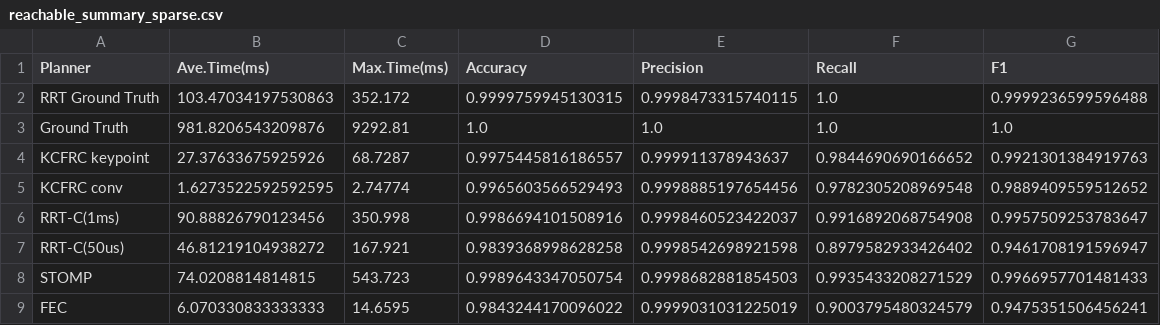
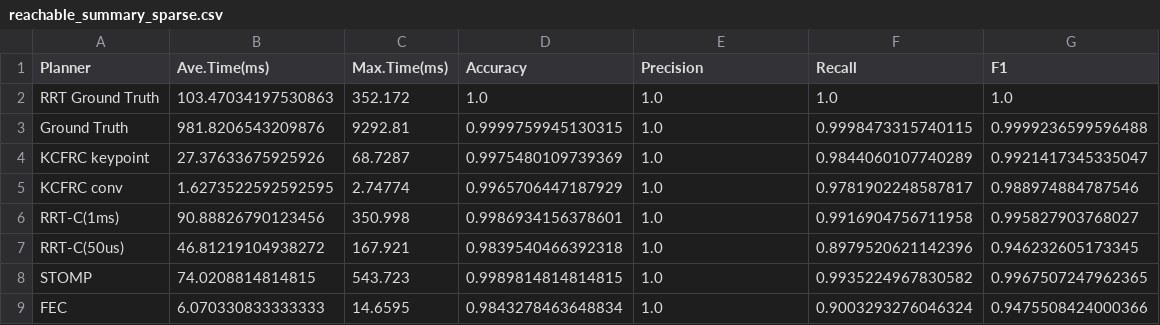
Before and after one commit to MasterYip/FLTPlanner, a CSV file: analysis_scripts/benchmarking/data/reachable_summary_sparse.csv, drawn as a sheet.

Commit message:
exp: use rrt ground truth data

```diff
--- a/analysis_scripts/benchmarking/data/reachable_summary_sparse.csv
+++ b/analysis_scripts/benchmarking/data/reachable_summary_sparse.csv
@@ -1,9 +1,9 @@
 Planner,Ave.Time(ms),Max.Time(ms),Accuracy,Precision,Recall,F1
-RRT Ground Truth ,103.47034197530863,352.172,0.9999759945130315,0.9998473315740115,1.0,0.9999236599596488
-Ground Truth,981.8206543209876,9292.81,1.0,1.0,1.0,1.0
-KCFRC keypoint,27.37633675925926,68.7287,0.9975445816186557,0.999911378943637,0.9844690690166652,0.9921301384919763
-KCFRC conv,1.6273522592592595,2.74774,0.9965603566529493,0.9998885197654456,0.9782305208969548,0.9889409559512652
-RRT-C(1ms),90.88826790123456,350.998,0.9986694101508916,0.9998460523422037,0.9916892068754908,0.9957509253783647
-RRT-C(50us),46.81219104938272,167.921,0.9839368998628258,0.9998542698921598,0.8979582933426402,0.9461708191596947
-STOMP,74.0208814814815,543.723,0.9989643347050754,0.9998682881854503,0.9935433208271529,0.9966957701481433
-FEC,6.070330833333333,14.6595,0.9843244170096022,0.9999031031225019,0.9003795480324579,0.9475351506456241
+RRT Ground Truth ,103.47034197530863,352.172,1.0,1.0,1.0,1.0
+Ground Truth,981.8206543209876,9292.81,0.9999759945130315,1.0,0.9998473315740115,0.9999236599596488
+KCFRC keypoint,27.37633675925926,68.7287,0.9975480109739369,1.0,0.9844060107740289,0.9921417345335047
+KCFRC conv,1.6273522592592595,2.74774,0.9965706447187929,1.0,0.9781902248587817,0.988974884787546
+RRT-C(1ms),90.88826790123456,350.998,0.9986934156378601,1.0,0.9916904756711958,0.995827903768027
+RRT-C(50us),46.81219104938272,167.921,0.9839540466392318,1.0,0.8979520621142396,0.946232605173345
+STOMP,74.0208814814815,543.723,0.9989814814814815,1.0,0.9935224967830582,0.9967507247962365
+FEC,6.070330833333333,14.6595,0.9843278463648834,1.0,0.9003293276046324,0.9475508424000366
```
Also changed, not shown: analysis_scripts/benchmarking/data/reachable_summary_confined.csv, analysis_scripts/benchmarking/data/reachable_summary_dense.csv, 2 other files.
